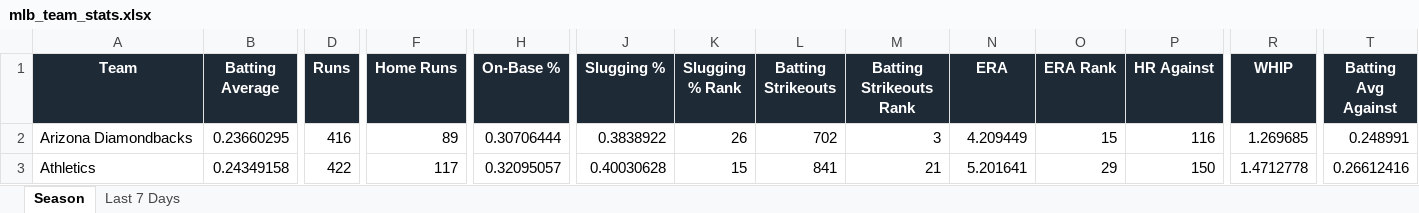
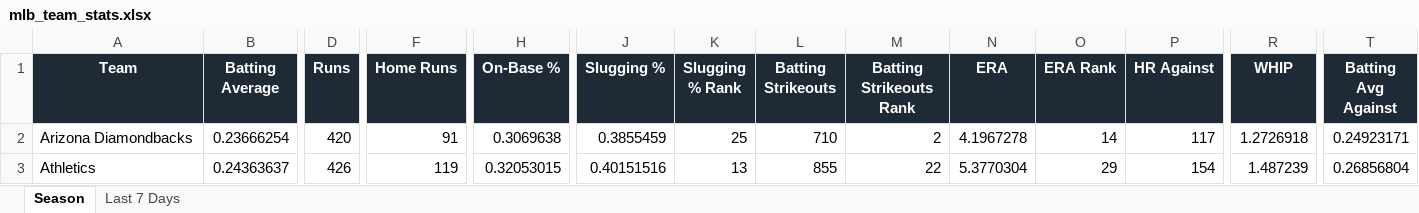
Before and after one commit to eskenazi2009/team-ranks, an Excel workbook: docs/data/mlb_team_stats.xlsx, sheet Season, drawn as a sheet; only a part is shown, gaps mark what is left out; values as stored, in another font and other column widths than the file's, no borders; conditional formats not drawn; the diff covers the shown part only; the diff names each change by its address in the sheet, - before the commit and + after, or states it on an @@ line.

```diff
--- a/docs/data/mlb_team_stats.xlsx (sheet Season)
+++ b/docs/data/mlb_team_stats.xlsx (sheet Season)
-B2 (Batting Average): 0.23660295
+B2 (Batting Average): 0.23666254
-D2 (Runs): 416
+D2 (Runs): 420
-F2 (Home Runs): 89
+F2 (Home Runs): 91
-H2 (On-Base %): 0.30706444
+H2 (On-Base %): 0.3069638
-J2 (Slugging %): 0.3838922
+J2 (Slugging %): 0.3855459
-K2 (Slugging % Rank): 26
+K2 (Slugging % Rank): 25
-L2 (Batting Strikeouts): 702
+L2 (Batting Strikeouts): 710
-M2 (Batting Strikeouts Rank): 3
+M2 (Batting Strikeouts Rank): 2
-N2 (ERA): 4.209449
+N2 (ERA): 4.1967278
-O2 (ERA Rank): 15
+O2 (ERA Rank): 14
-P2 (HR Against): 116
+P2 (HR Against): 117
-R2 (WHIP): 1.269685
+R2 (WHIP): 1.2726918
-T2 (Batting Avg Against): 0.248991
+T2 (Batting Avg Against): 0.24923171
-B3 (Batting Average): 0.24349158
+B3 (Batting Average): 0.24363637
-D3 (Runs): 422
+D3 (Runs): 426
-F3 (Home Runs): 117
+F3 (Home Runs): 119
-H3 (On-Base %): 0.32095057
+H3 (On-Base %): 0.32053015
-J3 (Slugging %): 0.40030628
+J3 (Slugging %): 0.40151516
-K3 (Slugging % Rank): 15
+K3 (Slugging % Rank): 13
-L3 (Batting Strikeouts): 841
+L3 (Batting Strikeouts): 855
-M3 (Batting Strikeouts Rank): 21
+M3 (Batting Strikeouts Rank): 22
-N3 (ERA): 5.201641
+N3 (ERA): 5.3770304
-P3 (HR Against): 150
+P3 (HR Against): 154
-R3 (WHIP): 1.4712778
+R3 (WHIP): 1.487239
-T3 (Batting Avg Against): 0.26612416
+T3 (Batting Avg Against): 0.26856804
```
Also changed, not shown: 343 edited cells elsewhere in this sheet, sheet Last 7 Days, 3 other files.
